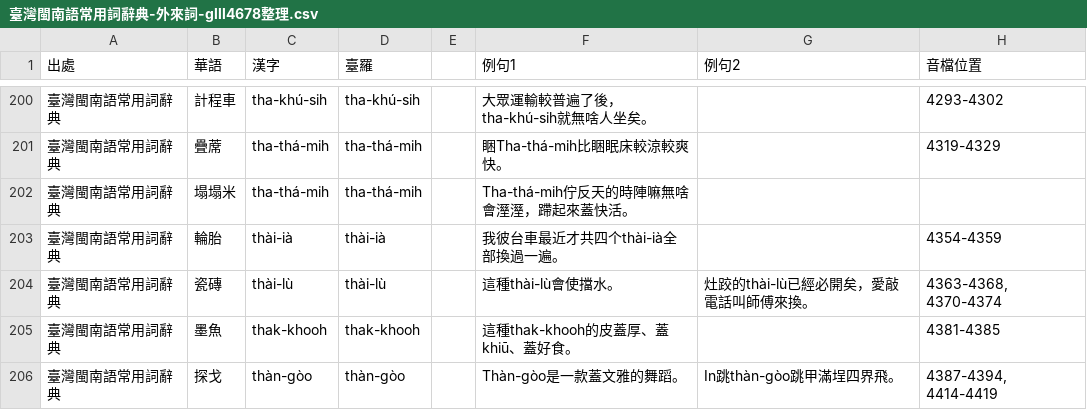
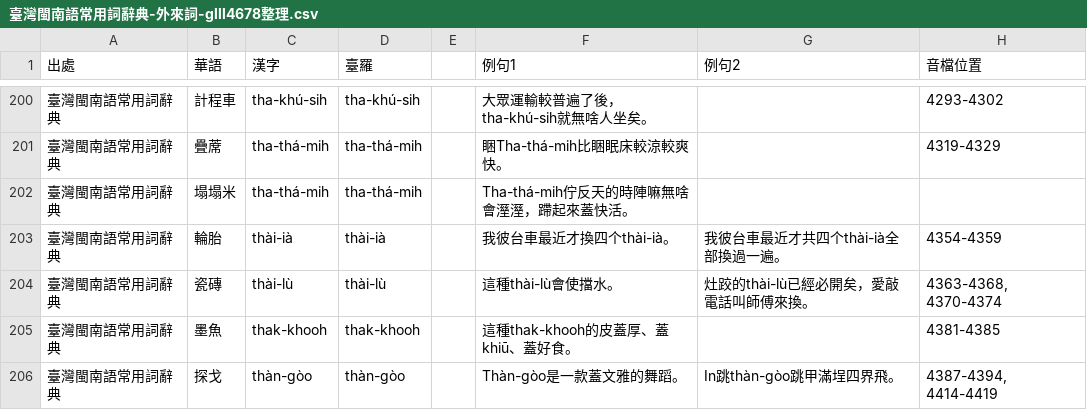
Before and after one commit to Sui-Siann-Dataset/Sui-Siann-Tsit-Tshing, a CSV file: 臺灣閩南語常用詞辭典-外來詞-glll4678整理.csv, drawn as a sheet; only a part is shown, gaps mark what is left out.

Commit message:
原始csv補阿叔的輪仔的例句

```diff
--- a/臺灣閩南語常用詞辭典-外來詞-glll4678整理.csv
+++ b/臺灣閩南語常用詞辭典-外來詞-glll4678整理.csv
@@ -202,3 +202,3 @@
 臺灣閩南語常用詞辭典,塌塌米,tha-thá-mih,tha-thá-mih,,Tha-thá-mih佇反天的時陣嘛無啥會溼溼，蹛起來蓋快活。,,
-臺灣閩南語常用詞辭典,輪胎,thài-ià,thài-ià,,我彼台車最近才共四个thài-ià全部換過一遍。,,4354-4359
+臺灣閩南語常用詞辭典,輪胎,thài-ià,thài-ià,,我彼台車最近才換四个thài-ià。,我彼台車最近才共四个thài-ià全部換過一遍。,4354-4359
 臺灣閩南語常用詞辭典,瓷磚,thài-lù,thài-lù,,這種thài-lù會使擋水。,灶跤的thài-lù已經必開矣，愛敲電話叫師傅來換。,"4363-4368, 4370-4374"
```
